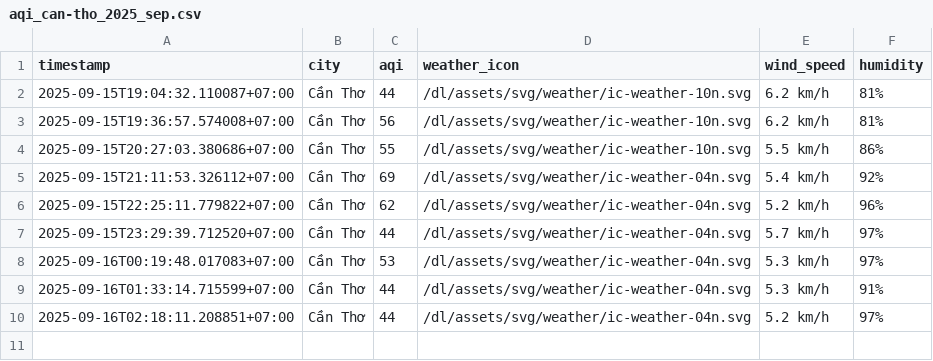
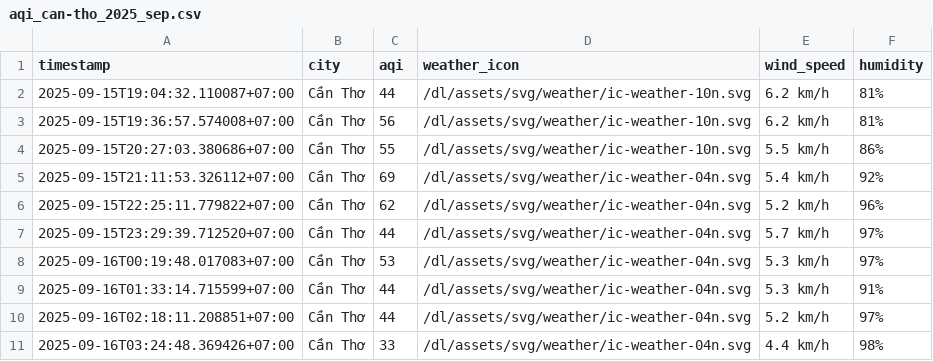
Before and after one commit to HiAmNear/iqair-crawling, a CSV file: result/can-tho/aqi_can-tho_2025_sep.csv, drawn as a sheet.

```diff
--- a/result/can-tho/aqi_can-tho_2025_sep.csv
+++ b/result/can-tho/aqi_can-tho_2025_sep.csv
@@ -10 +10,2 @@ timestamp,city,aqi,weather_icon,wind_speed,humidity
 2025-09-16T02:18:11.208851+07:00,Cần Thơ,44,/dl/assets/svg/weather/ic-weather-04n.svg,5.2 km/h,97%
+2025-09-16T03:24:48.369426+07:00,Cần Thơ,33,/dl/assets/svg/weather/ic-weather-04n.svg,4.4 km/h,98%
```
Also changed, not shown: result/da-nang/aqi_da-nang_2025_sep.csv, result/hai-phong/aqi_hai-phong_2025_sep.csv, 4 other files.
